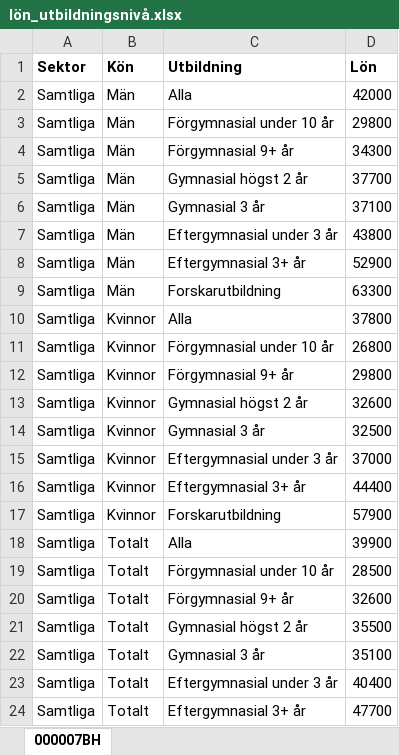
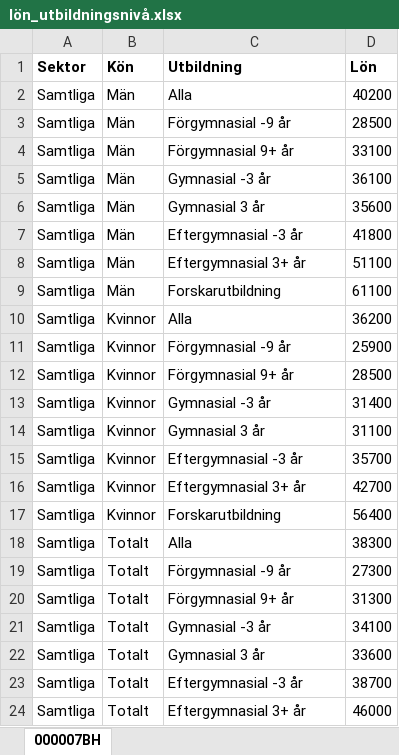
Before and after one commit to lindw3/svenskstatistik-arbete, an Excel workbook: data/lön_utbildningsnivå.xlsx, sheet 000007BH, drawn as a sheet; only a part is shown; values as stored, in another font and other column widths than the file's, no borders; the diff covers the shown part only; the diff names each change by its address in the sheet, - before the commit and + after, or states it on an @@ line.

```diff
--- a/data/lön_utbildningsnivå.xlsx (sheet 000007BH)
+++ b/data/lön_utbildningsnivå.xlsx (sheet 000007BH)
-D2 (Lön): 42000
+D2 (Lön): 40200
-C3 (Utbildning): Förgymnasial under 10 år
+C3 (Utbildning): Förgymnasial -9 år
-D3 (Lön): 29800
+D3 (Lön): 28500
-D4 (Lön): 34300
+D4 (Lön): 33100
-C5 (Utbildning): Gymnasial högst 2 år
+C5 (Utbildning): Gymnasial -3 år
-D5 (Lön): 37700
+D5 (Lön): 36100
-D6 (Lön): 37100
+D6 (Lön): 35600
-C7 (Utbildning): Eftergymnasial under 3 år
+C7 (Utbildning): Eftergymnasial -3 år
-D7 (Lön): 43800
+D7 (Lön): 41800
-D8 (Lön): 52900
+D8 (Lön): 51100
-D9 (Lön): 63300
+D9 (Lön): 61100
-D10 (Lön): 37800
+D10 (Lön): 36200
-C11 (Utbildning): Förgymnasial under 10 år
+C11 (Utbildning): Förgymnasial -9 år
-D11 (Lön): 26800
+D11 (Lön): 25900
-D12 (Lön): 29800
+D12 (Lön): 28500
-C13 (Utbildning): Gymnasial högst 2 år
+C13 (Utbildning): Gymnasial -3 år
-D13 (Lön): 32600
+D13 (Lön): 31400
-D14 (Lön): 32500
+D14 (Lön): 31100
-C15 (Utbildning): Eftergymnasial under 3 år
+C15 (Utbildning): Eftergymnasial -3 år
-D15 (Lön): 37000
+D15 (Lön): 35700
-D16 (Lön): 44400
+D16 (Lön): 42700
-D17 (Lön): 57900
+D17 (Lön): 56400
-D18 (Lön): 39900
+D18 (Lön): 38300
-C19 (Utbildning): Förgymnasial under 10 år
+C19 (Utbildning): Förgymnasial -9 år
-D19 (Lön): 28500
+D19 (Lön): 27300
-D20 (Lön): 32600
+D20 (Lön): 31300
-C21 (Utbildning): Gymnasial högst 2 år
+C21 (Utbildning): Gymnasial -3 år
-D21 (Lön): 35500
+D21 (Lön): 34100
-D22 (Lön): 35100
+D22 (Lön): 33600
-C23 (Utbildning): Eftergymnasial under 3 år
+C23 (Utbildning): Eftergymnasial -3 år
-D23 (Lön): 40400
+D23 (Lön): 38700
-D24 (Lön): 47700
+D24 (Lön): 46000
```
Also changed, not shown: 166 edited cells elsewhere in this sheet, data/lön_ålder.xlsx, docs/data/lön_utbildningsnivå.xlsx, 5 other files.
